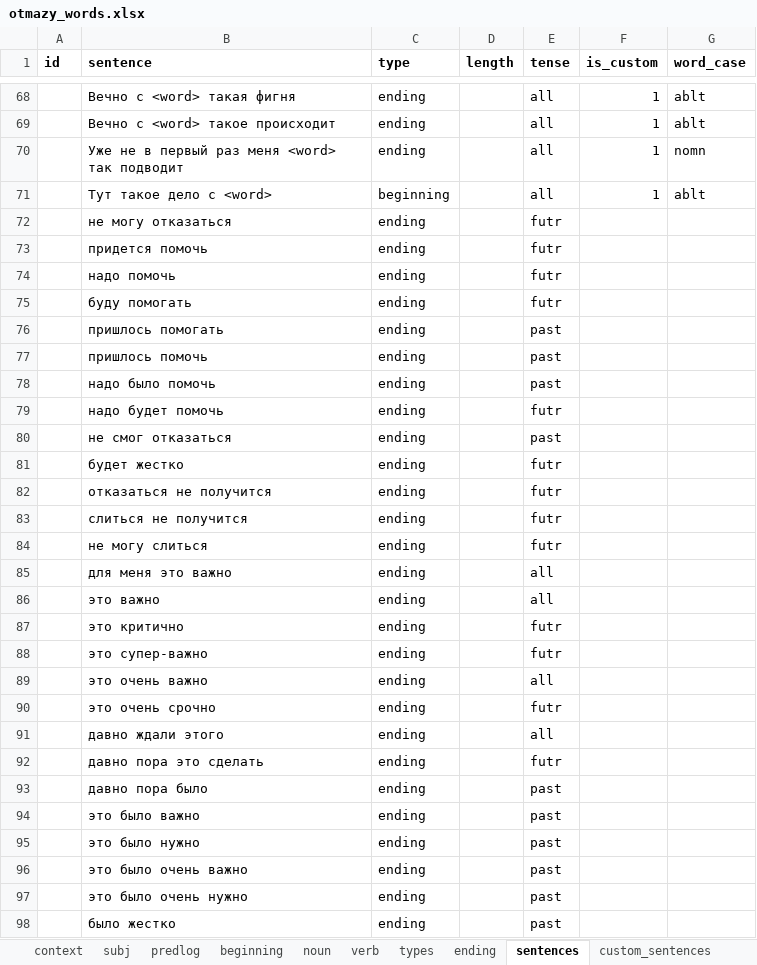
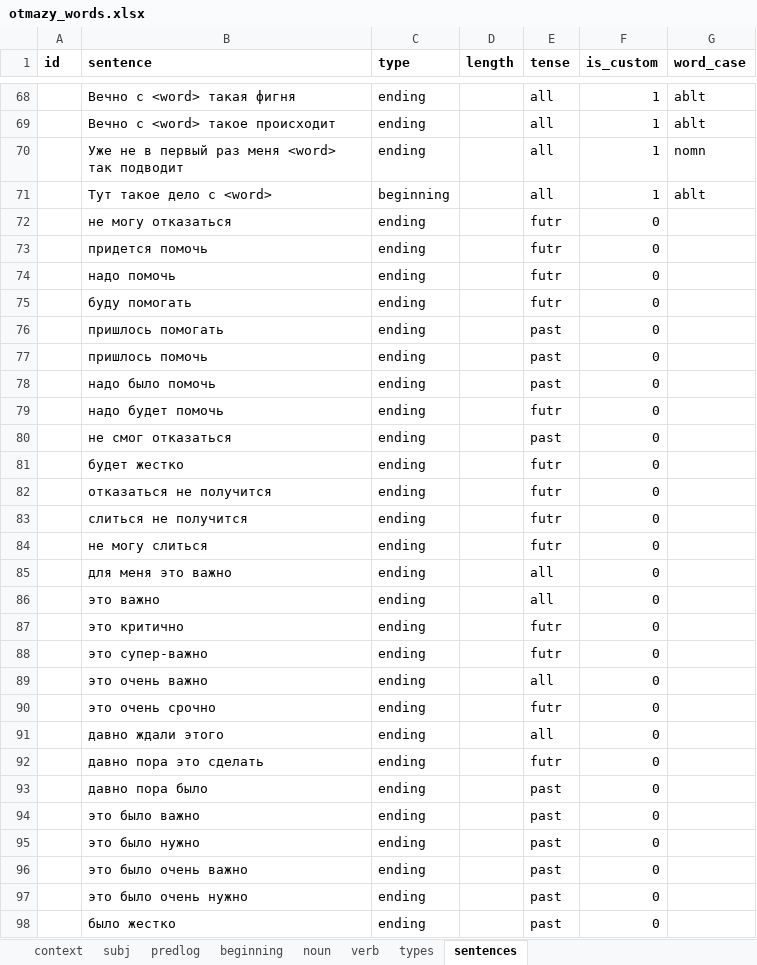
Before and after one commit to dartungar/otmazy-bot, an Excel workbook: otmazy_words.xlsx, sheet sentences, drawn as a sheet; only a part is shown, gaps mark what is left out; values as stored, in another font and other column widths than the file's, no borders; charts and pictures not drawn; the diff covers the shown part only; the diff names each change by its address in the sheet, - before the commit and + after, or states it on an @@ line.

```diff
--- a/otmazy_words.xlsx (sheet sentences)
+++ b/otmazy_words.xlsx (sheet sentences)
-sheet tab: ending
-sheet tab: custom_sentences
-F72:F98 (is_custom): (empty)
+F72:F98 (is_custom): 0
```
Also changed, not shown: 50 added rows and 78 edited cells elsewhere in this sheet, sheet verb, sheet noun, sheet types, charts or pictures, 3 other files.
